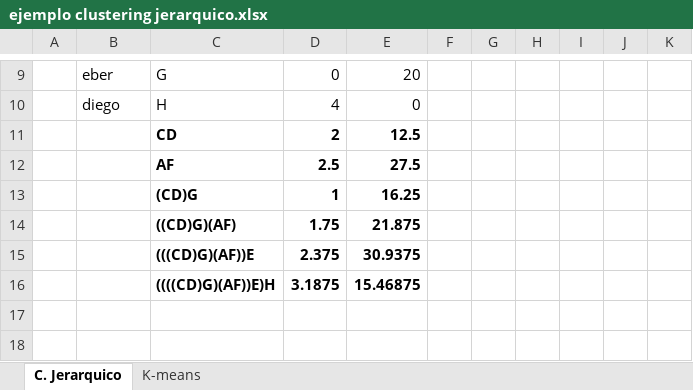
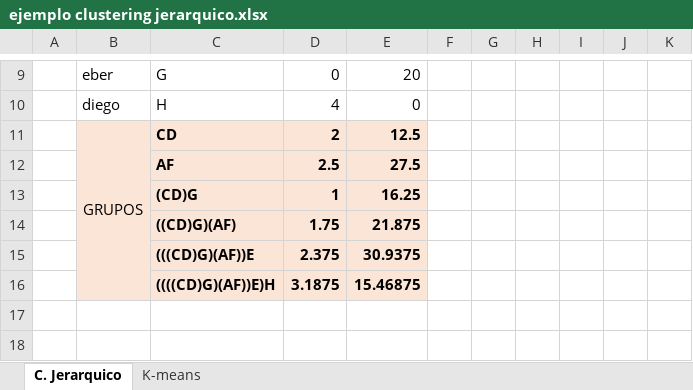
Before and after one commit to ivansoriasolis/InteligenciaColectiva, an Excel workbook: CAPITULO 3/otros/ejemplo clustering jerarquico.xlsx, sheet C. Jerarquico, drawn as a sheet; only a part is shown, gaps mark what is left out; values as stored, in another font and other column widths than the file's, no borders; charts and pictures and conditional formats not drawn; the diff names each change by its address in the sheet, - before the commit and + after, or states it on an @@ line.

```diff
--- a/CAPITULO 3/otros/ejemplo clustering jerarquico.xlsx (sheet C. Jerarquico)
+++ b/CAPITULO 3/otros/ejemplo clustering jerarquico.xlsx (sheet C. Jerarquico)
-B11: (empty)
+B11: GRUPOS
-B11:E16 fill: none
+B11:E16 fill: #FBE5D6
+B11:B16 merged
```
Also changed, not shown: charts or pictures, 1 other file.
